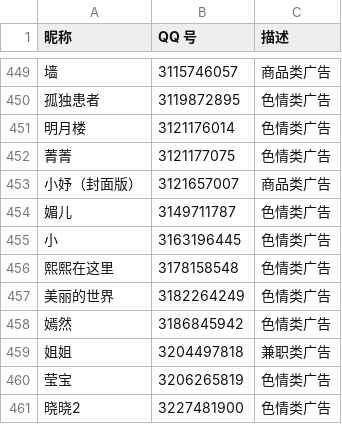
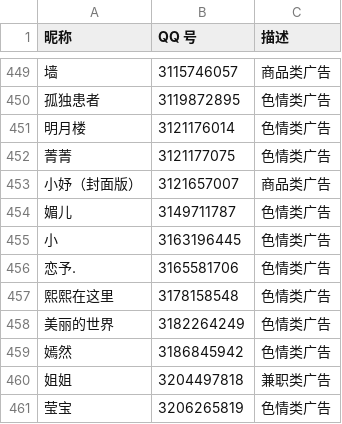
Before and after one commit to blacklisting/qq, a CSV file: 广告.csv, drawn as a sheet; only a part is shown, gaps mark what is left out; the shorter side is filled out with more unchanged rows; the diff names each change by its address in the sheet, - before the commit and + after, or states it on an @@ line.

Commit message:
Update with a comment just seen.

```diff
--- a/广告.csv
+++ b/广告.csv
+row 456: 恋予. | 3165581706 | 色情类广告
```
